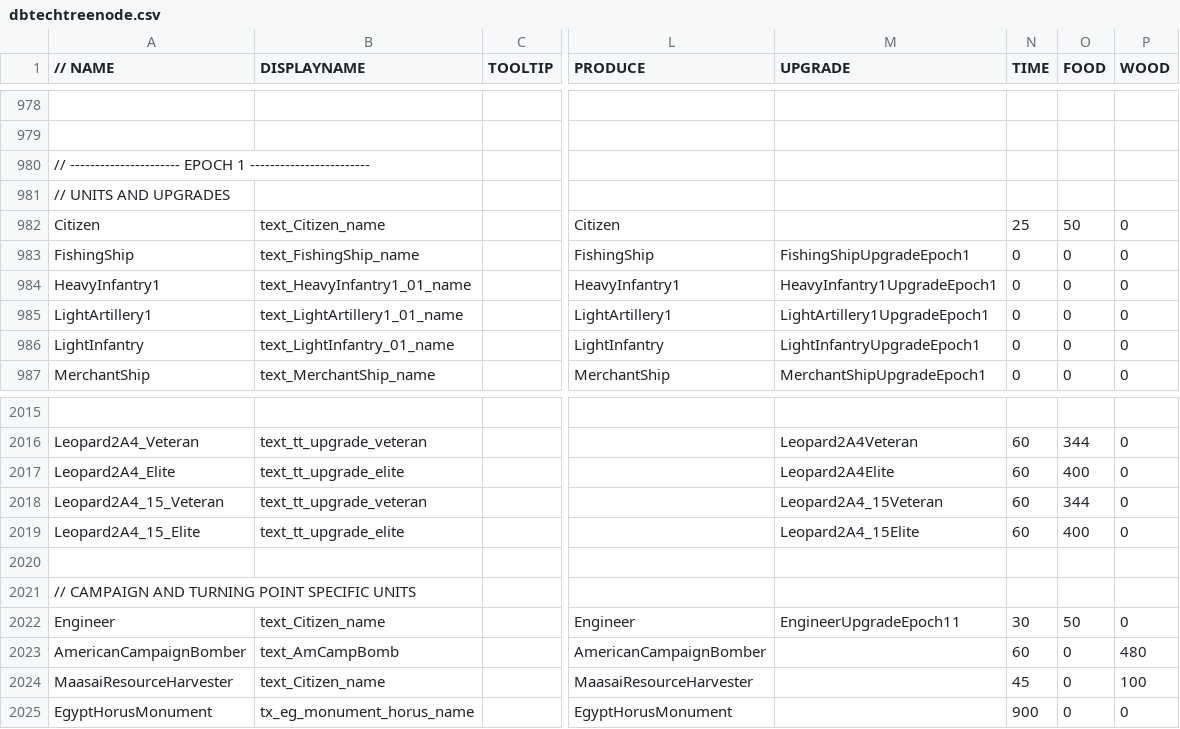
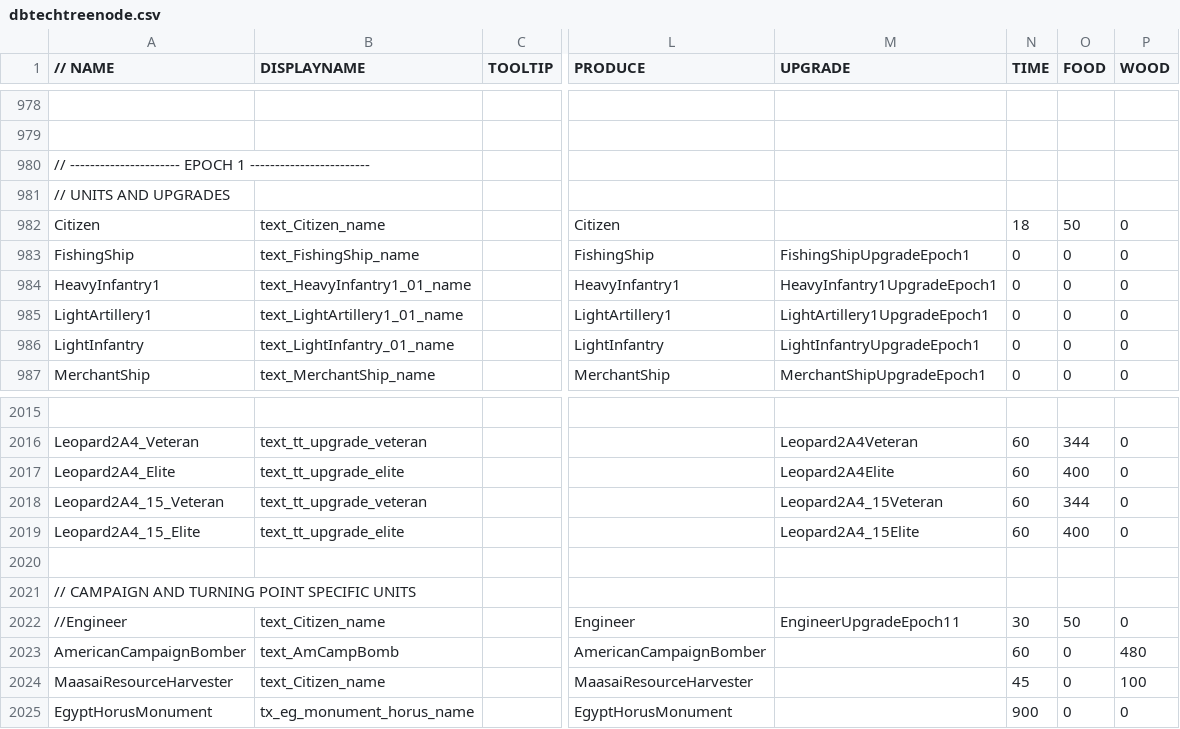
Before and after one commit to luojiang419/ee2, a CSV file: game-metadata/EE2X_db/TechTree/dbtechtreenode.csv, drawn as a sheet; only a part is shown, gaps mark what is left out; the diff names each change by its address in the sheet, - before the commit and + after, or states it on an @@ line.

```diff
--- a/game-metadata/EE2X_db/TechTree/dbtechtreenode.csv
+++ b/game-metadata/EE2X_db/TechTree/dbtechtreenode.csv
-N982 (TIME): 25
+N982 (TIME): 18
-A2022 (// NAME): Engineer
+A2022 (// NAME): //Engineer
```
Also changed, not shown: 1 other file.
